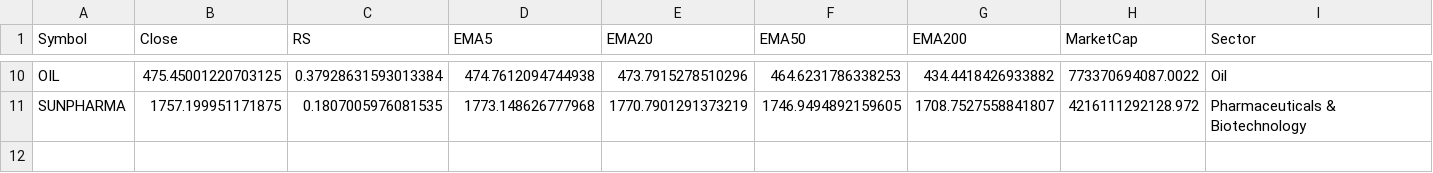
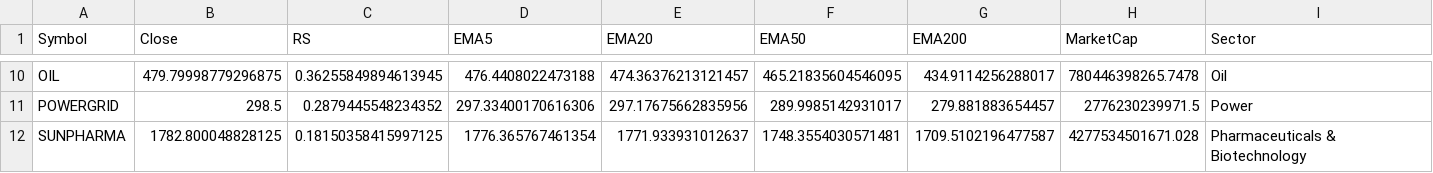
Before and after one commit to mahidhar1999/Stock_Scanner, a CSV file: all_stocks_filtered.csv, drawn as a sheet; only a part is shown, gaps mark what is left out; addresses are those after the commit; the diff covers the shown part only; the diff names each change by its address in the sheet, - before the commit and + after, or states it on an @@ line.

```diff
--- a/all_stocks_filtered.csv
+++ b/all_stocks_filtered.csv
-B10 (Close): 475.45001220703125
+B10 (Close): 479.79998779296875
-C10 (RS): 0.37928631593013384
+C10 (RS): 0.36255849894613945
-D10 (EMA5): 474.7612094744938
+D10 (EMA5): 476.4408022473188
-E10 (EMA20): 473.7915278510296
+E10 (EMA20): 474.36376213121457
-F10 (EMA50): 464.6231786338253
+F10 (EMA50): 465.21835604546095
-G10 (EMA200): 434.4418426933882
+G10 (EMA200): 434.9114256288017
-H10 (MarketCap): 773370694087.0022
+H10 (MarketCap): 780446398265.7478
+row 11: POWERGRID | 298.5 | 0.2879445548234352 | 297.33400170616306 | 297.17675662835956 | 289.9985142931017 | 279.881883654457 | 2776230239971.5 | Power
-B12 (Close): 1757.199951171875
+B12 (Close): 1782.800048828125
-C12 (RS): 0.1807005976081535
+C12 (RS): 0.18150358415997125
-D12 (EMA5): 1773.148626777968
+D12 (EMA5): 1776.365767461354
-E12 (EMA20): 1770.7901291373219
+E12 (EMA20): 1771.933931012637
-F12 (EMA50): 1746.9494892159605
+F12 (EMA50): 1748.3554030571481
-G12 (EMA200): 1708.7527558841807
+G12 (EMA200): 1709.5102196477587
-H12 (MarketCap): 4216111292128.972
+H12 (MarketCap): 4277534501671.028
```
Also changed, not shown: 56 edited cells elsewhere in this file, all_stocks_raw.csv.
